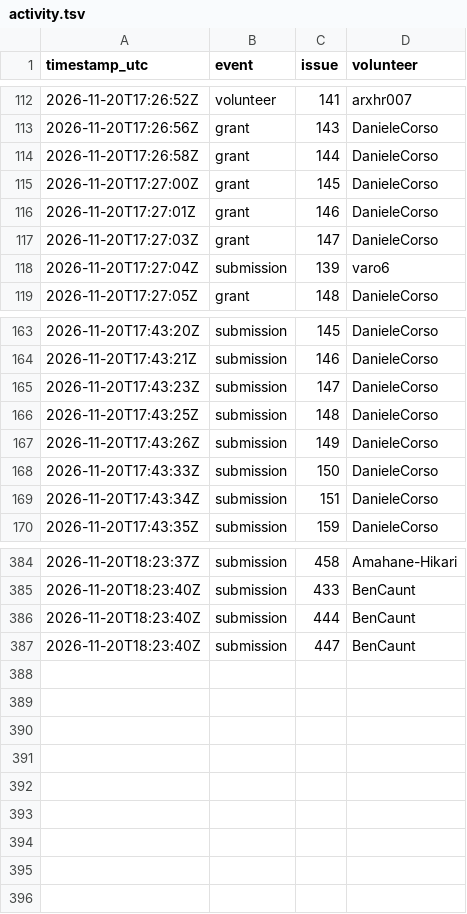
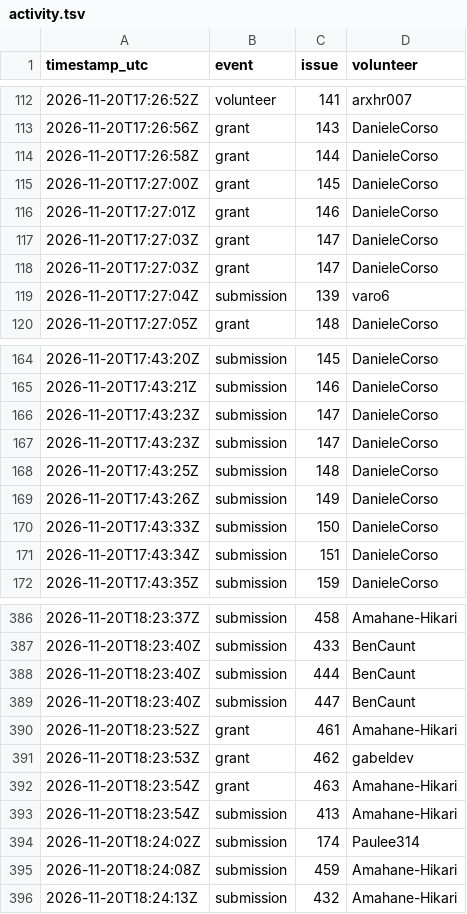
Before and after one commit to 1337isnot1337/alpoge-rh-replay, a TSV file: tracker/activity.tsv, drawn as a sheet; only a part is shown, gaps mark what is left out.

```diff
--- a/tracker/activity.tsv
+++ b/tracker/activity.tsv
@@ -117,2 +117,3 @@ timestamp_utc	event	issue	volunteer
 2026-11-20T17:27:03Z	grant	147	DanieleCorso
+2026-11-20T17:27:03Z	grant	147	DanieleCorso
 2026-11-20T17:27:04Z	submission	139	varo6
@@ -164,2 +165,3 @@ timestamp_utc	event	issue	volunteer
 2026-11-20T17:43:21Z	submission	146	DanieleCorso
+2026-11-20T17:43:23Z	submission	147	DanieleCorso
 2026-11-20T17:43:23Z	submission	147	DanieleCorso
@@ -387 +389,8 @@ timestamp_utc	event	issue	volunteer
 2026-11-20T18:23:40Z	submission	447	BenCaunt
+2026-11-20T18:23:52Z	grant	461	Amahane-Hikari
+2026-11-20T18:23:53Z	grant	462	gabeldev
+2026-11-20T18:23:54Z	grant	463	Amahane-Hikari
+2026-11-20T18:23:54Z	submission	413	Amahane-Hikari
+2026-11-20T18:24:02Z	submission	174	Paulee314
+2026-11-20T18:24:08Z	submission	459	Amahane-Hikari
+2026-11-20T18:24:13Z	submission	432	Amahane-Hikari
```
Also changed, not shown: 2 other files.
